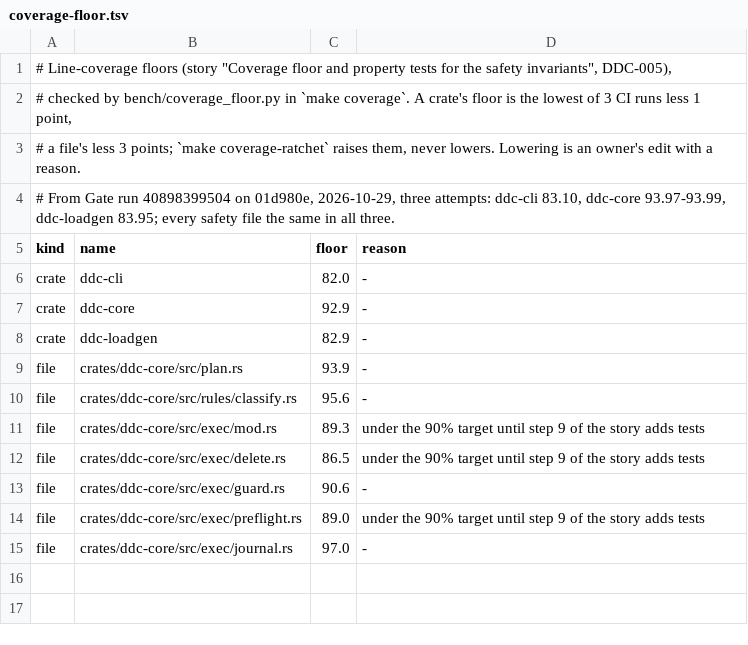
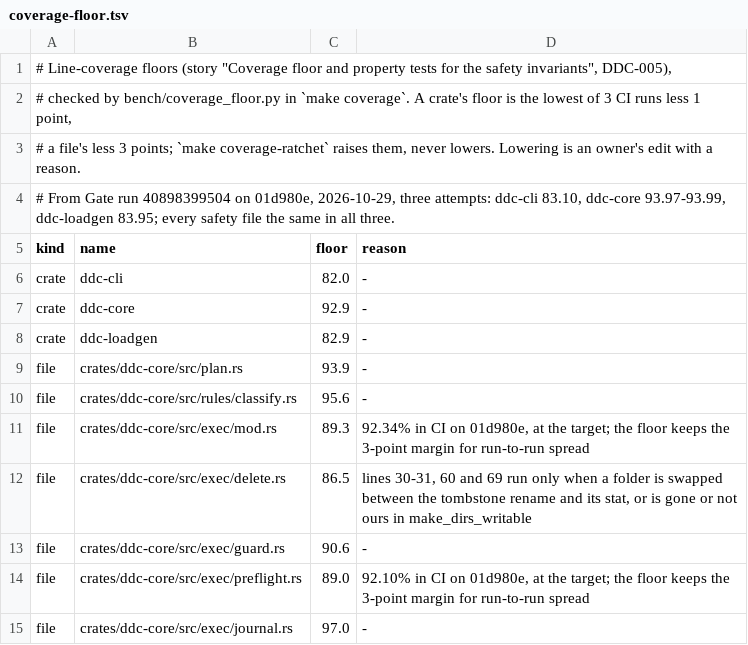
Before and after one commit to SmartAndPoint/DeepDriveCleaner, a TSV file: bench/coverage-floor.tsv, drawn as a sheet.

```diff
--- a/bench/coverage-floor.tsv
+++ b/bench/coverage-floor.tsv
@@ -10,6 +10,6 @@ file	crates/ddc-core/src/plan.rs	93.9	-
 file	crates/ddc-core/src/rules/classify.rs	95.6	-
-file	crates/ddc-core/src/exec/mod.rs	89.3	under the 90% target until step 9 of the story adds tests
-file	crates/ddc-core/src/exec/delete.rs	86.5	under the 90% target until step 9 of the story adds tests
+file	crates/ddc-core/src/exec/mod.rs	89.3	92.34% in CI on 01d980e, at the target; the floor keeps the 3-point margin for run-to-run spread
+file	crates/ddc-core/src/exec/delete.rs	86.5	lines 30-31, 60 and 69 run only when a folder is swapped between the tombstone rename and its stat, or is gone or not ours in make_dirs_writable
 file	crates/ddc-core/src/exec/guard.rs	90.6	-
-file	crates/ddc-core/src/exec/preflight.rs	89.0	under the 90% target until step 9 of the story adds tests
+file	crates/ddc-core/src/exec/preflight.rs	89.0	92.10% in CI on 01d980e, at the target; the floor keeps the 3-point margin for run-to-run spread
 file	crates/ddc-core/src/exec/journal.rs	97.0	-
```
Also changed, not shown: 1 other file.
